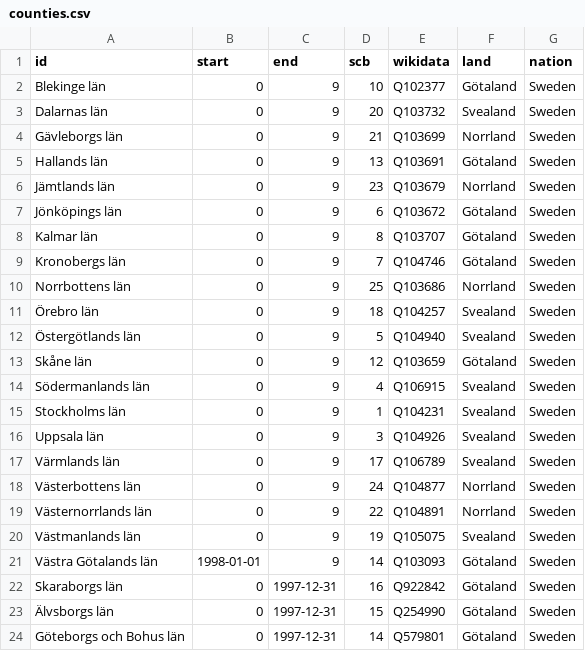
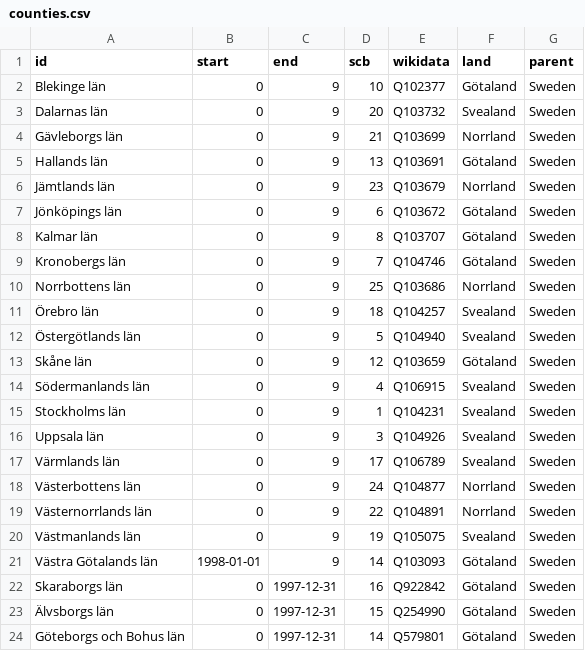
Before and after one commit to marple-newsrobot/marple-datatypes, a CSV file: regions/counties.csv, drawn as a sheet; the diff names each change by its address in the sheet, - before the commit and + after, or states it on an @@ line.

Commit message:
add parents to all regions

```diff
--- a/regions/counties.csv
+++ b/regions/counties.csv
-G1: nation
+G1: parent
```
Also changed, not shown: regions/lands.csv, regions/police_regions.csv, 1 other file.
